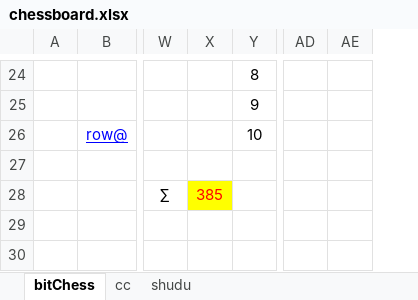
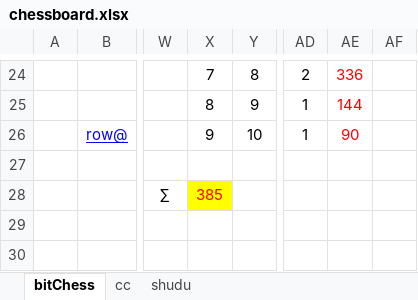
Before and after one commit to hbsxcjp/BitChess, an Excel workbook: chessboard.xlsx, sheet bitChess, drawn as a sheet; only a part is shown, gaps mark what is left out; values as stored, in another font and other column widths than the file's, no borders; the diff covers the shown part only; the diff names each change by its address in the sheet, - before the commit and + after, or states it on an @@ line.

```diff
--- a/chessboard.xlsx (sheet bitChess)
+++ b/chessboard.xlsx (sheet bitChess)
+column AF, empty
-X24: (empty)
+X24: 7
-AD24: (empty)
+AD24: 2
-AE24: (empty)
+AE24: 336
-X25: (empty)
+X25: 8
-AD25:AD26: (empty)
+AD25:AD26: 1
-AE25: (empty)
+AE25: 144
-X26: (empty)
+X26: 9
-AE26: (empty)
+AE26: 90
```
Also changed, not shown: 31 edited cells and cell formats elsewhere in this sheet, 1 other file.
